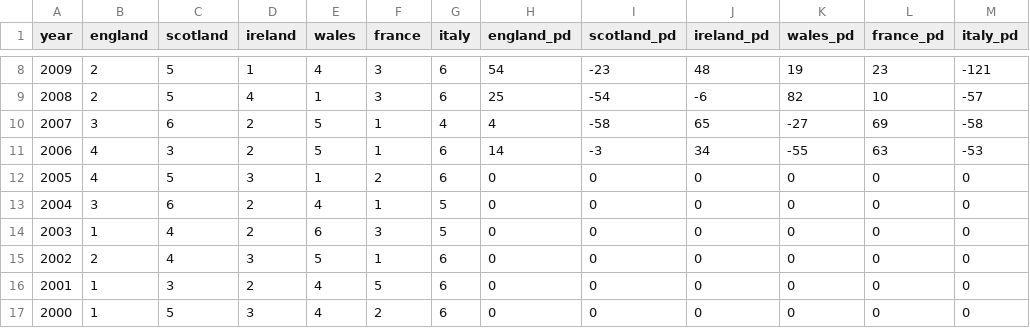
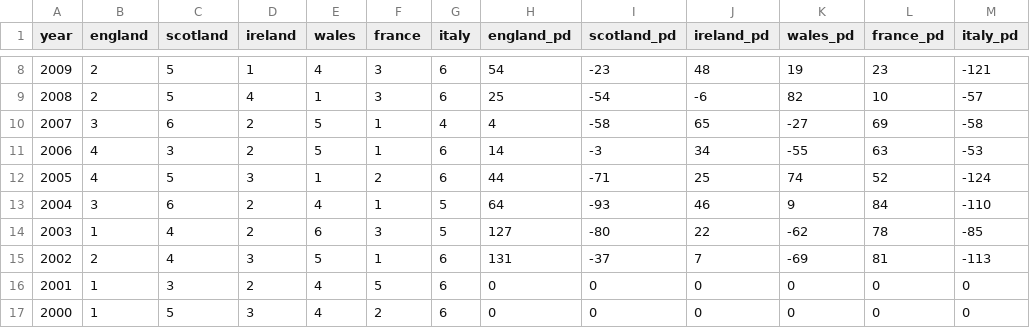
Before and after one commit to tomhazledine/rugbydata, a CSV file: data/resultspositions.csv, drawn as a sheet; only a part is shown, gaps mark what is left out.

Commit message:
more pd data

```diff
--- a/data/resultspositions.csv
+++ b/data/resultspositions.csv
@@ -11,6 +11,6 @@ year,england,scotland,ireland,wales,france,italy,england_pd,scotland_pd,ireland_
 2006,4      ,3       ,2      ,5    ,1     ,6    ,14        ,-3         ,34        ,-55     ,63       ,-53
-2005,4      ,5       ,3      ,1    ,2     ,6    ,0         ,0          ,0         ,0       ,0        ,0
-2004,3      ,6       ,2      ,4    ,1     ,5    ,0         ,0          ,0         ,0       ,0        ,0
-2003,1      ,4       ,2      ,6    ,3     ,5    ,0         ,0          ,0         ,0       ,0        ,0
-2002,2      ,4       ,3      ,5    ,1     ,6    ,0         ,0          ,0         ,0       ,0        ,0
+2005,4      ,5       ,3      ,1    ,2     ,6    ,44        ,-71        ,25        ,74      ,52       ,-124
+2004,3      ,6       ,2      ,4    ,1     ,5    ,64        ,-93        ,46        ,9       ,84       ,-110
+2003,1      ,4       ,2      ,6    ,3     ,5    ,127       ,-80        ,22        ,-62     ,78       ,-85
+2002,2      ,4       ,3      ,5    ,1     ,6    ,131       ,-37        ,7         ,-69     ,81       ,-113
 2001,1      ,3       ,2      ,4    ,5     ,6    ,0         ,0          ,0         ,0       ,0        ,0
```
